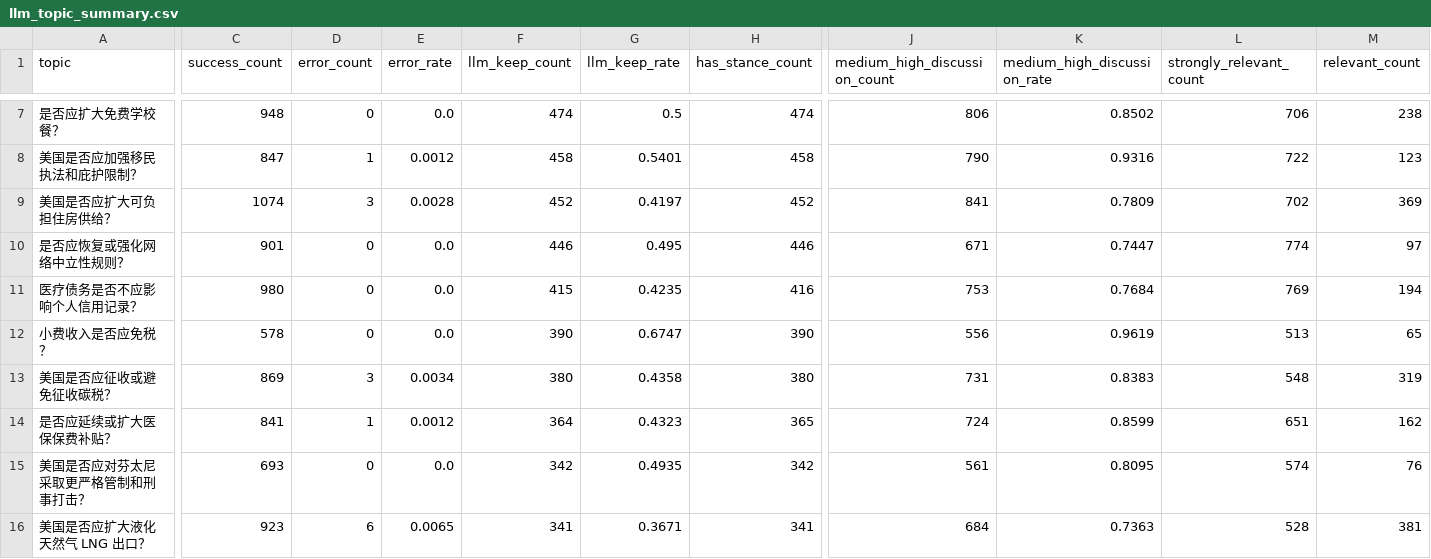
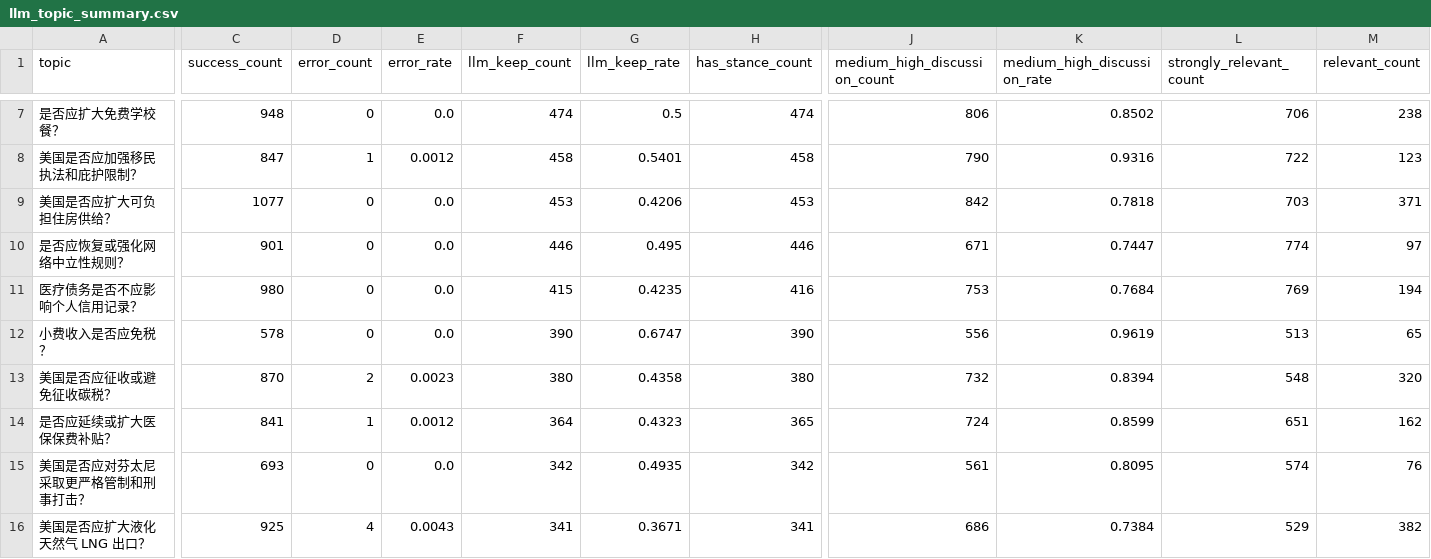
Before and after one commit to Napiercc/data_clean, a CSV file: output/qwen32b_8gpu/dynamic/llm_topic_summary.csv, drawn as a sheet; only a part is shown, gaps mark what is left out; the diff covers the shown part only; the diff names each change by its address in the sheet, - before the commit and + after, or states it on an @@ line.

```diff
--- a/output/qwen32b_8gpu/dynamic/llm_topic_summary.csv
+++ b/output/qwen32b_8gpu/dynamic/llm_topic_summary.csv
-C9 (success_count): 1074
+C9 (success_count): 1077
-D9 (error_count): 3
+D9 (error_count): 0
-E9 (error_rate): 0.0028
+E9 (error_rate): 0.0
-F9 (llm_keep_count): 452
+F9 (llm_keep_count): 453
-G9 (llm_keep_rate): 0.4197
+G9 (llm_keep_rate): 0.4206
-H9 (has_stance_count): 452
+H9 (has_stance_count): 453
-J9 (medium_high_discussion_count): 841
+J9 (medium_high_discussion_count): 842
-K9 (medium_high_discussion_rate): 0.7809
+K9 (medium_high_discussion_rate): 0.7818
-L9 (strongly_relevant_count): 702
+L9 (strongly_relevant_count): 703
-M9 (relevant_count): 369
+M9 (relevant_count): 371
-C13 (success_count): 869
+C13 (success_count): 870
-D13 (error_count): 3
+D13 (error_count): 2
-E13 (error_rate): 0.0034
+E13 (error_rate): 0.0023
-J13 (medium_high_discussion_count): 731
+J13 (medium_high_discussion_count): 732
-K13 (medium_high_discussion_rate): 0.8383
+K13 (medium_high_discussion_rate): 0.8394
-M13 (relevant_count): 319
+M13 (relevant_count): 320
-C16 (success_count): 923
+C16 (success_count): 925
-D16 (error_count): 6
+D16 (error_count): 4
-E16 (error_rate): 0.0065
+E16 (error_rate): 0.0043
-J16 (medium_high_discussion_count): 684
+J16 (medium_high_discussion_count): 686
-K16 (medium_high_discussion_rate): 0.7363
+K16 (medium_high_discussion_rate): 0.7384
-L16 (strongly_relevant_count): 528
+L16 (strongly_relevant_count): 529
-M16 (relevant_count): 381
+M16 (relevant_count): 382
```
Also changed, not shown: 86 edited cells elsewhere in this file, output/qwen32b_8gpu/dynamic/llm_platform_summary.csv, output/qwen32b_8gpu/merged/llm_platform_summary.csv, 10 other files.
